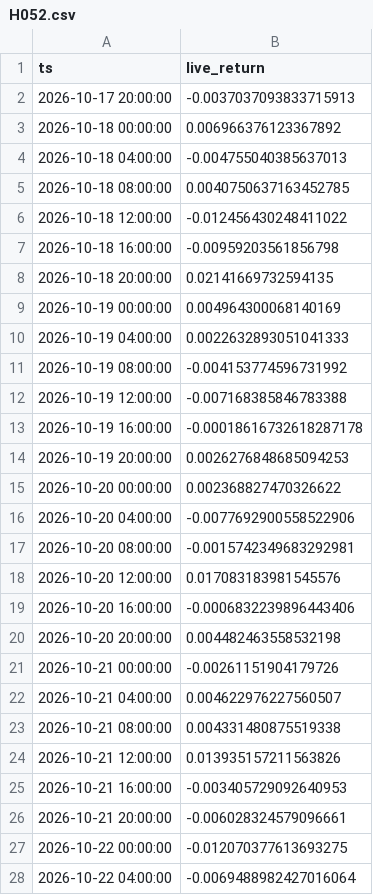
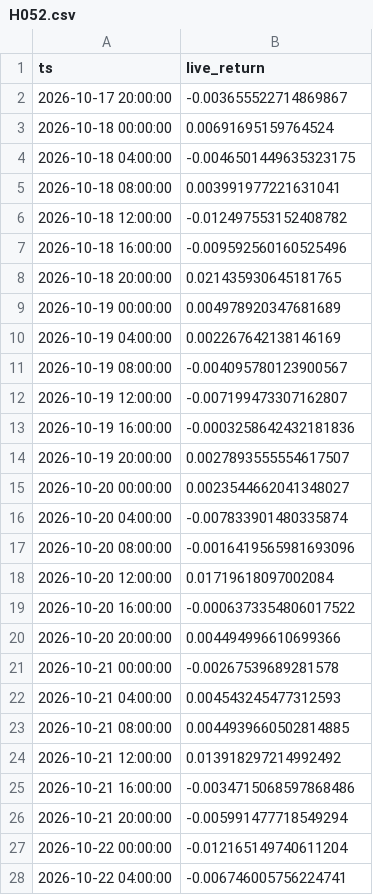
Before and after one commit to evsayar33-oss/quant_superlab, a CSV file: decisions/live/H052.csv, drawn as a sheet; only a part is shown; the diff covers the shown part only.

```diff
--- a/decisions/live/H052.csv
+++ b/decisions/live/H052.csv
@@ -1,28 +1,28 @@
 ts,live_return
-2026-10-17 20:00:00,-0.0037037093833715913
-2026-10-18 00:00:00,0.006966376123367892
-2026-10-18 04:00:00,-0.004755040385637013
-2026-10-18 08:00:00,0.0040750637163452785
-2026-10-18 12:00:00,-0.012456430248411022
-2026-10-18 16:00:00,-0.00959203561856798
-2026-10-18 20:00:00,0.02141669732594135
-2026-10-19 00:00:00,0.004964300068140169
-2026-10-19 04:00:00,0.0022632893051041333
-2026-10-19 08:00:00,-0.004153774596731992
-2026-10-19 12:00:00,-0.007168385846783388
-2026-10-19 16:00:00,-0.00018616732618287178
-2026-10-19 20:00:00,0.0026276848685094253
-2026-10-20 00:00:00,0.002368827470326622
-2026-10-20 04:00:00,-0.0077692900558522906
-2026-10-20 08:00:00,-0.0015742349683292981
-2026-10-20 12:00:00,0.017083183981545576
-2026-10-20 16:00:00,-0.0006832239896443406
-2026-10-20 20:00:00,0.004482463558532198
-2026-10-21 00:00:00,-0.00261151904179726
-2026-10-21 04:00:00,0.004622976227560507
-2026-10-21 08:00:00,0.004331480875519338
-2026-10-21 12:00:00,0.013935157211563826
-2026-10-21 16:00:00,-0.003405729092640953
-2026-10-21 20:00:00,-0.006028324579096661
-2026-10-22 00:00:00,-0.012070377613693275
-2026-10-22 04:00:00,-0.0069488982427016064
+2026-10-17 20:00:00,-0.003655522714869867
+2026-10-18 00:00:00,0.00691695159764524
+2026-10-18 04:00:00,-0.0046501449635323175
+2026-10-18 08:00:00,0.003991977221631041
+2026-10-18 12:00:00,-0.012497553152408782
+2026-10-18 16:00:00,-0.009592560160525496
+2026-10-18 20:00:00,0.021435930645181765
+2026-10-19 00:00:00,0.004978920347681689
+2026-10-19 04:00:00,0.002267642138146169
+2026-10-19 08:00:00,-0.004095780123900567
+2026-10-19 12:00:00,-0.007199473307162807
+2026-10-19 16:00:00,-0.0003258642432181836
+2026-10-19 20:00:00,0.0027893555554617507
+2026-10-20 00:00:00,0.0023544662041348027
+2026-10-20 04:00:00,-0.007833901480335874
+2026-10-20 08:00:00,-0.0016419565981693096
+2026-10-20 12:00:00,0.01719618097002084
+2026-10-20 16:00:00,-0.0006373354806017522
+2026-10-20 20:00:00,0.004494996610699366
+2026-10-21 00:00:00,-0.00267539689281578
+2026-10-21 04:00:00,0.004543245477312593
+2026-10-21 08:00:00,0.0044939660502814885
+2026-10-21 12:00:00,0.013918297214992492
+2026-10-21 16:00:00,-0.0034715068597868486
+2026-10-21 20:00:00,-0.005991477718549294
+2026-10-22 00:00:00,-0.012165149740611204
+2026-10-22 04:00:00,-0.006746005756224741
```
Also changed, not shown: 5 added rows and 112 edited cells elsewhere in this file, decisions/live/H054.csv, 2 other files.
